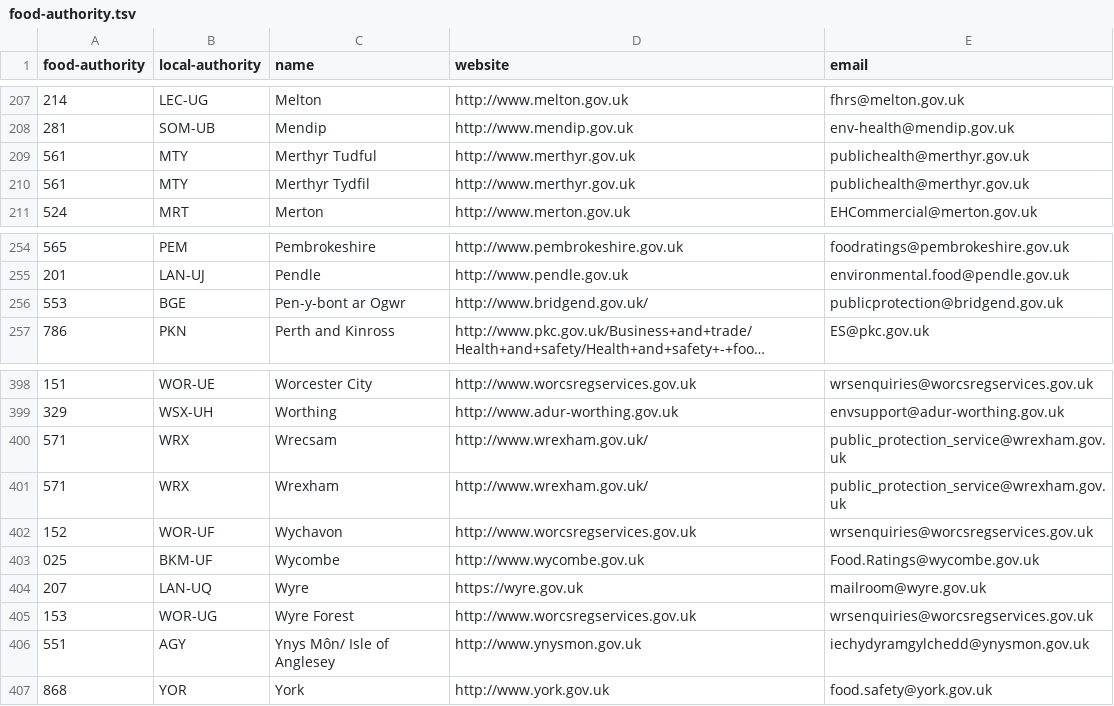
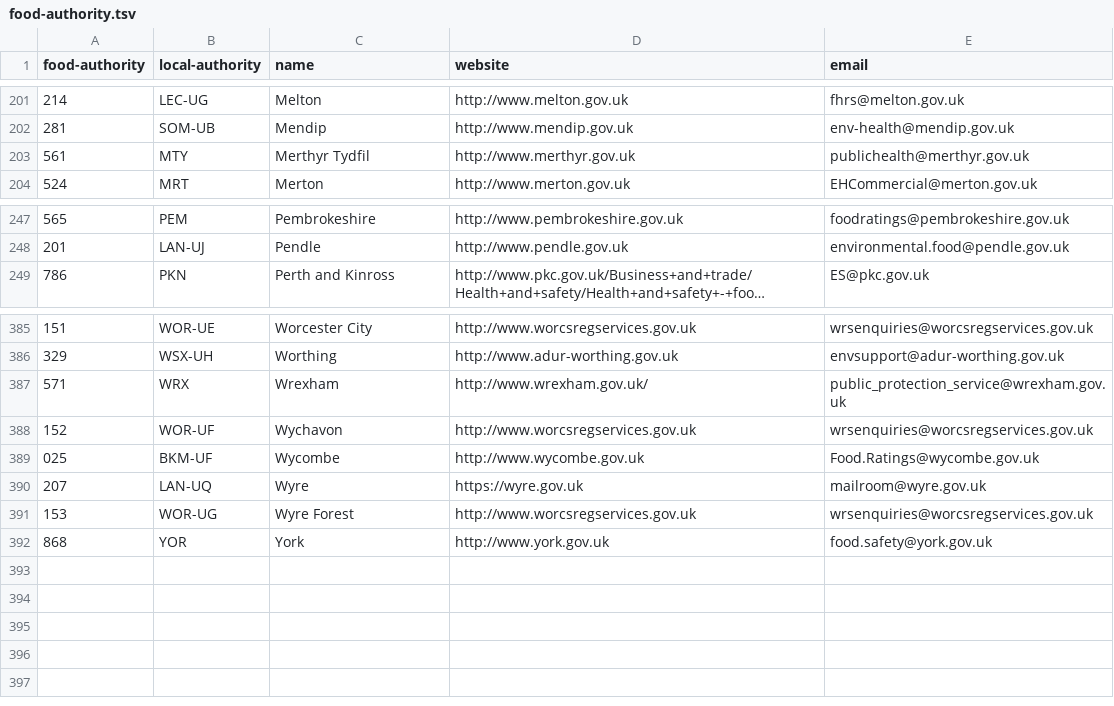
Before and after one commit to openregister/local-authority-data, a TSV file: maps/food-authority.tsv, drawn as a sheet; only a part is shown, gaps mark what is left out; long unchanged cells end in …; the diff covers the shown part only; the diff names each change by its address in the sheet, - before the commit and + after, or states it on an @@ line.

```diff
--- a/maps/food-authority.tsv
+++ b/maps/food-authority.tsv
-row 209: 561 | MTY | Merthyr Tudful | http://www.merthyr.gov.uk | publichealth@merthyr.gov.uk
-row 256: 553 | BGE | Pen-y-bont ar Ogwr | http://www.bridgend.gov.uk/ | publicprotection@bridgend.gov.uk
-row 400: 571 | WRX | Wrecsam | http://www.wrexham.gov.uk/ | public_protection_service@wrexham.gov.uk
-row 406: 551 | AGY | Ynys Môn/ Isle of Anglesey | http://www.ynysmon.gov.uk | iechydyramgylchedd@ynysmon.gov.uk
```
Also changed, not shown: 11 removed rows elsewhere in this file.
